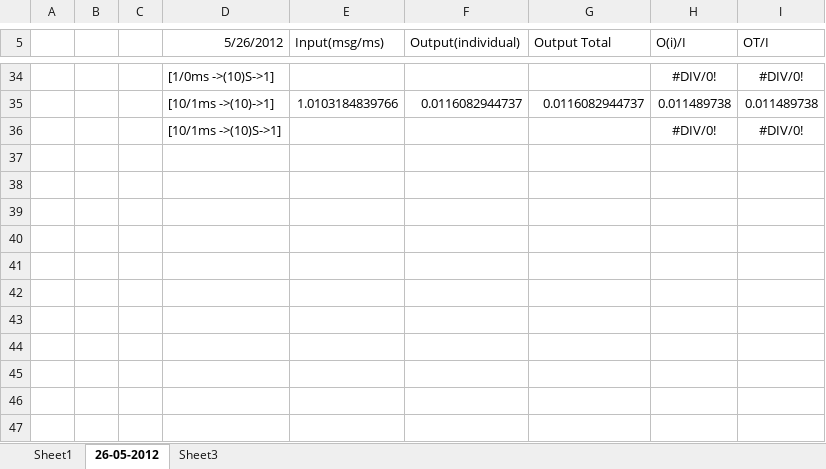
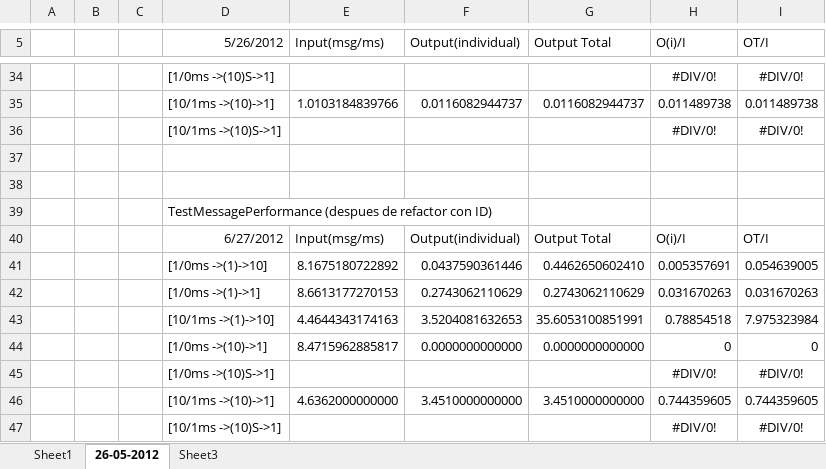
Before and after one commit to kfgodel/vortex, an Excel workbook: Documentacion/drafts/20120521/Tests de velocidad del nodo mas simple.xlsx, sheet 26-05-2012, drawn as a sheet; only a part is shown, gaps mark what is left out; values as stored, in another font and other column widths than the file's, no borders; conditional formats not drawn; the diff names each change by its address in the sheet, - before the commit and + after, or states it on an @@ line.

```diff
--- a/Documentacion/drafts/20120521/Tests de velocidad del nodo mas simple.xlsx (sheet 26-05-2012)
+++ b/Documentacion/drafts/20120521/Tests de velocidad del nodo mas simple.xlsx (sheet 26-05-2012)
+row 37: (empty)
+row 38: (empty)
+row 39:  |  |  | TestMessagePerformance (despues de refactor con ID)
+row 40:  |  |  | 6/27/2012 | Input(msg/ms) | Output(individual) | Output Total | O(i)/I | OT/I
+row 41:  |  |  | [1/0ms ->(1)->10] | 8.1675180722892 | 0.0437590361446 | 0.4462650602410 | 0.005357691 | 0.054639005
+row 42:  |  |  | [1/0ms ->(1)->1] | 8.6613177270153 | 0.2743062110629 | 0.2743062110629 | 0.031670263 | 0.031670263
+row 43:  |  |  | [10/1ms ->(1)->10] | 4.4644343174163 | 3.5204081632653 | 35.6053100851991 | 0.78854518 | 7.975323984
+row 44:  |  |  | [1/0ms ->(10)->1] | 8.4715962885817 | 0.0000000000000 | 0.0000000000000 | 0 | 0
+row 45:  |  |  | [1/0ms ->(10)S->1] |  |  |  | #DIV/0! | #DIV/0!
+row 46:  |  |  | [10/1ms ->(10)->1] | 4.6362000000000 | 3.4510000000000 | 3.4510000000000 | 0.744359605 | 0.744359605
+row 47:  |  |  | [10/1ms ->(10)S->1] |  |  |  | #DIV/0! | #DIV/0!
```
Also changed, not shown: charts or pictures, Documentacion/drafts/20120604/Comparacion de performance en envio y recepcion simple.xlsx, 27 other files.
